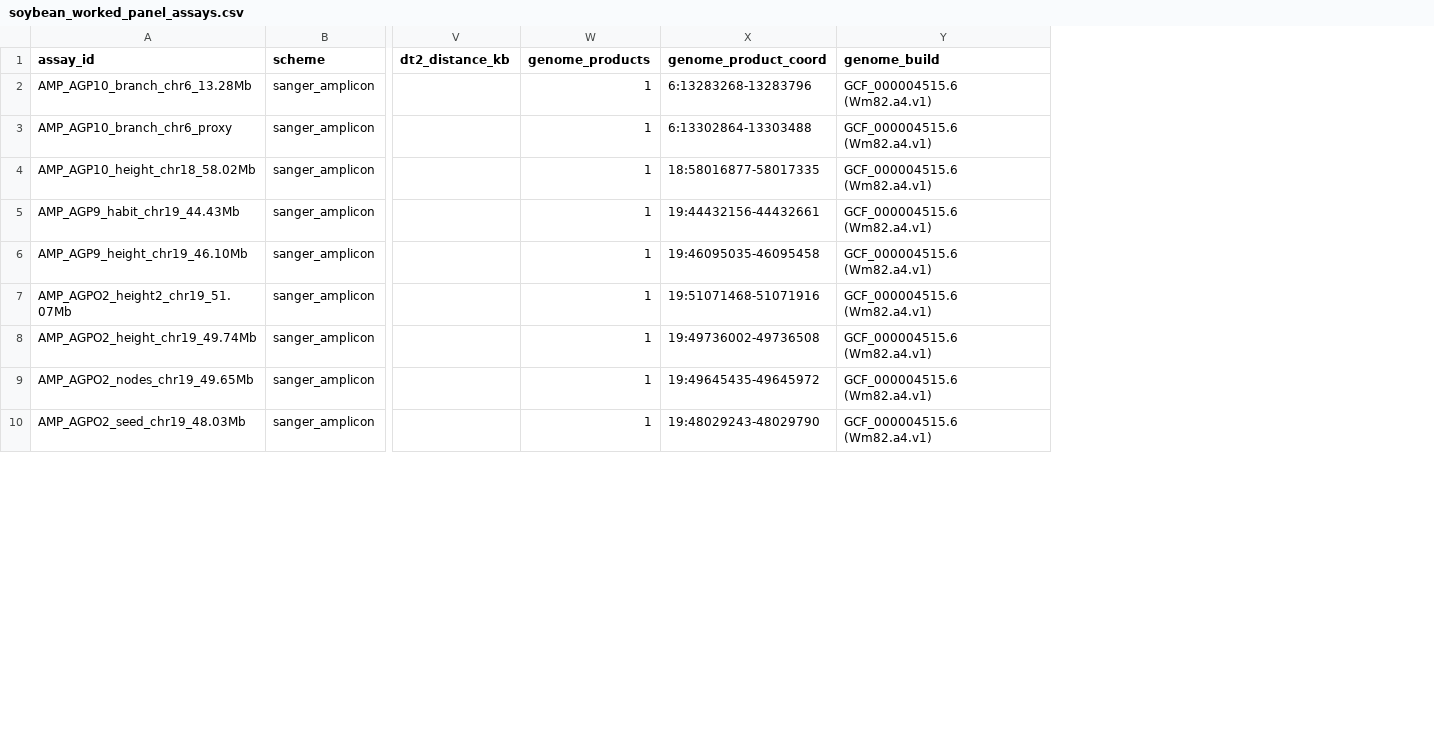
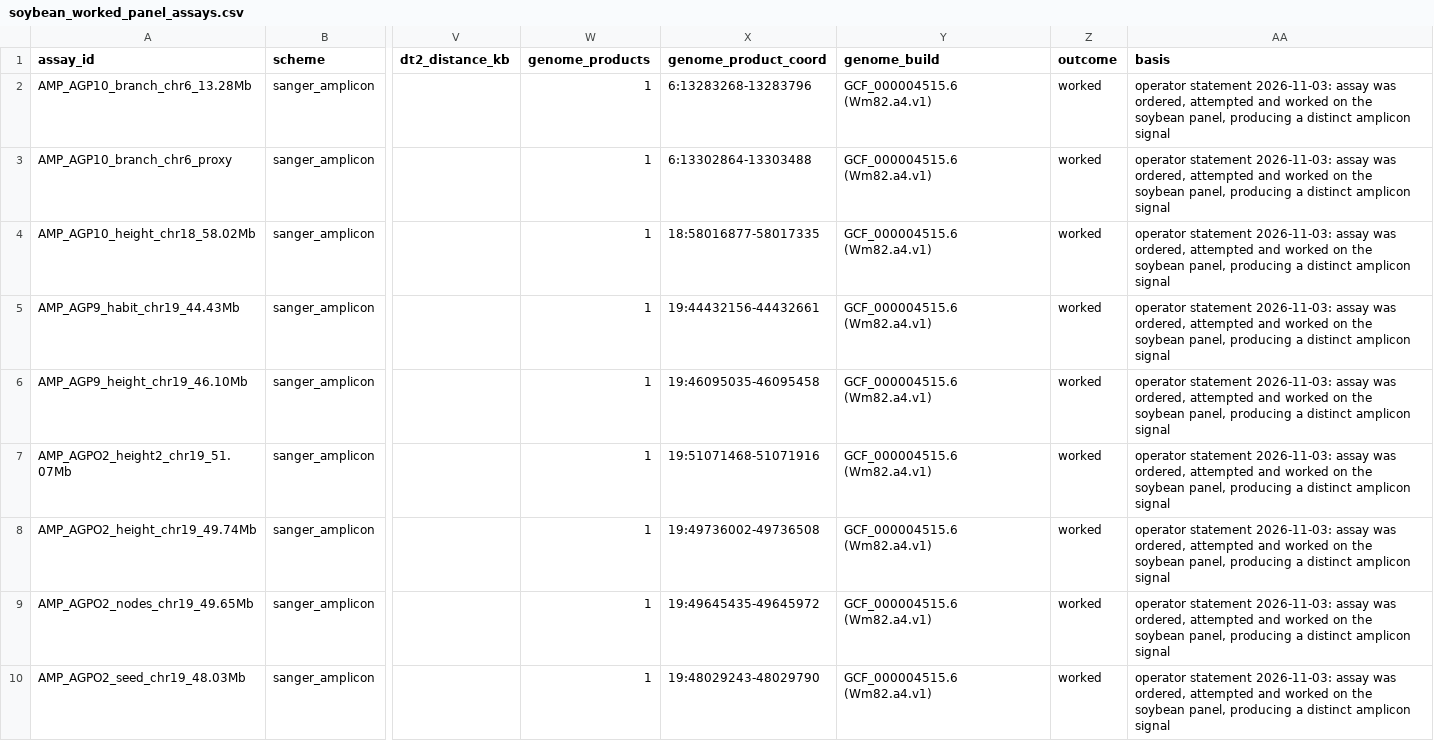
Before and after one commit to Stathmin/tidymarkers, a CSV file: inst/extdata/soybean_worked_panel_assays.csv, drawn as a sheet; only a part is shown, gaps mark what is left out; the diff names each change by its address in the sheet, - before the commit and + after, or states it on an @@ line.

Commit message:
feat(haplotypes): report declared ploidy, never a dose (Z10.2)
A caller that declares ploidy gets it back as ploidy so a later engine can
scale its mixture classes; ploidy alone still yields no dose, because the
copy number is a separate measurement.  Adds the soybean per-assay outcome
table and the worked-panel rows that test it.

```diff
--- a/inst/extdata/soybean_worked_panel_assays.csv
+++ b/inst/extdata/soybean_worked_panel_assays.csv
+column Z (outcome), rows 2-10: all worked
+column AA (basis), rows 2-10: all operator statement 2026-11-03: assay was ordered, attempted and worked on the soybean panel, producing a distinct amplicon signal
```
Also changed, not shown: 6 other files.
